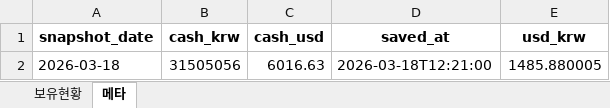
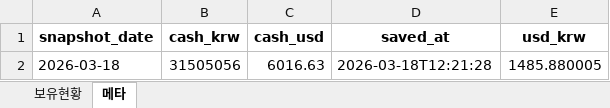
Before and after one commit to ssungjun83/invest_diary, an Excel workbook: portfolio_auto.xlsx, sheet 메타, drawn as a sheet; values as stored, in another font and other column widths than the file's, no borders; the diff names each change by its address in the sheet, - before the commit and + after, or states it on an @@ line.

Commit message:
auto: portfolio snapshot 2026-03-18 (2026-03-18T12:21:28)

```diff
--- a/portfolio_auto.xlsx (sheet 메타)
+++ b/portfolio_auto.xlsx (sheet 메타)
-D2 (saved_at): 2026-03-18T12:21:00
+D2 (saved_at): 2026-03-18T12:21:28
```
